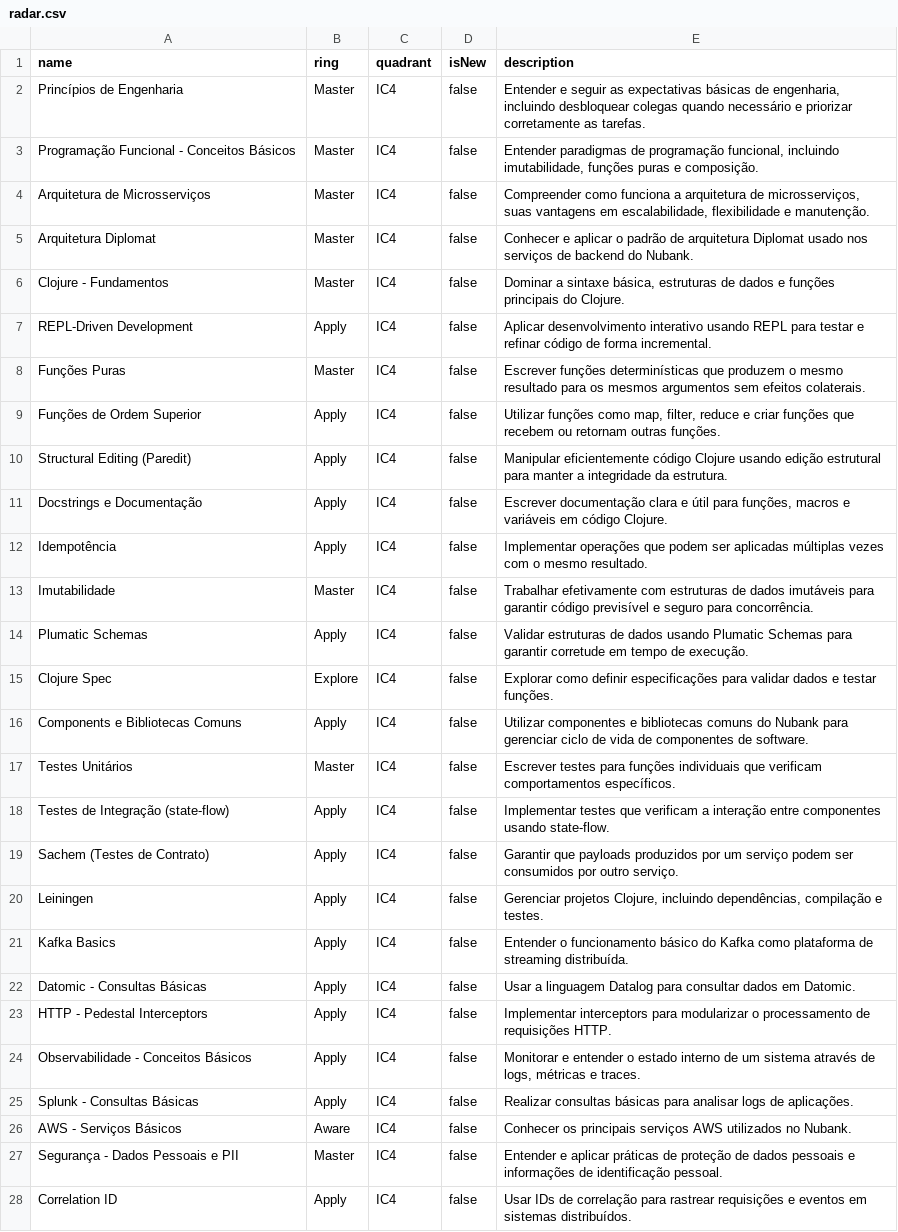
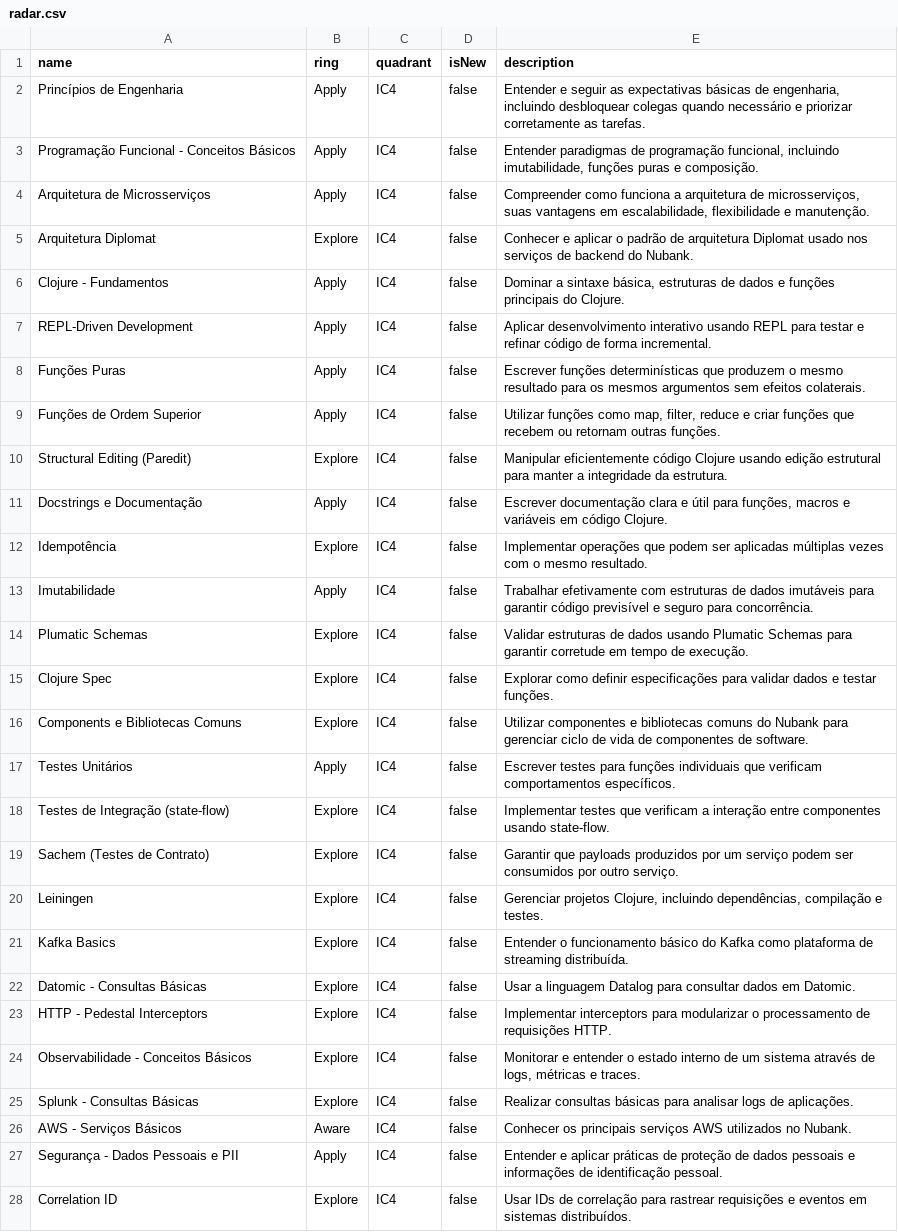
Before and after one commit to albertosouzanubank/teste-radar-conhecimento, a CSV file: radar.csv, drawn as a sheet; only a part is shown; the diff covers the shown part only; the diff names each change by its address in the sheet, - before the commit and + after, or states it on an @@ line.

Commit message:
Update radar.csv

```diff
--- a/radar.csv
+++ b/radar.csv
-B2:B4 (ring): Master
+B2:B4 (ring): Apply
-B5 (ring): Master
+B5 (ring): Explore
-B6 (ring): Master
+B6 (ring): Apply
-B8 (ring): Master
+B8 (ring): Apply
-B10 (ring): Apply
+B10 (ring): Explore
-B12 (ring): Apply
+B12 (ring): Explore
-B13 (ring): Master
+B13 (ring): Apply
-B14 (ring): Apply
+B14 (ring): Explore
-B16 (ring): Apply
+B16 (ring): Explore
-B17 (ring): Master
+B17 (ring): Apply
-B18:B25 (ring): Apply
+B18:B25 (ring): Explore
-B27 (ring): Master
+B27 (ring): Apply
-B28 (ring): Apply
+B28 (ring): Explore
```
Also changed, not shown: 19 edited cells elsewhere in this file.
